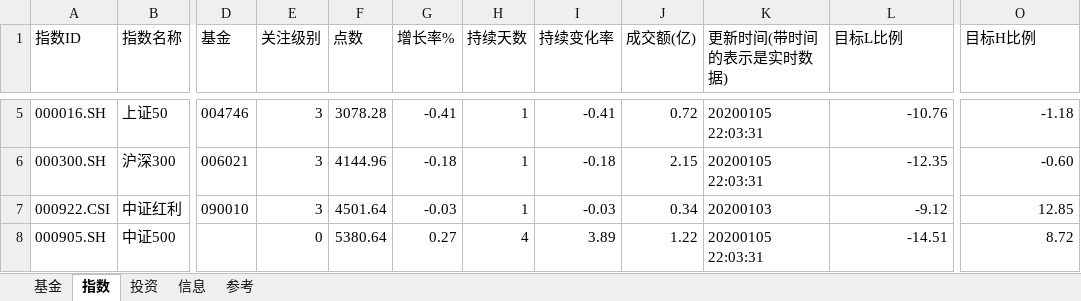
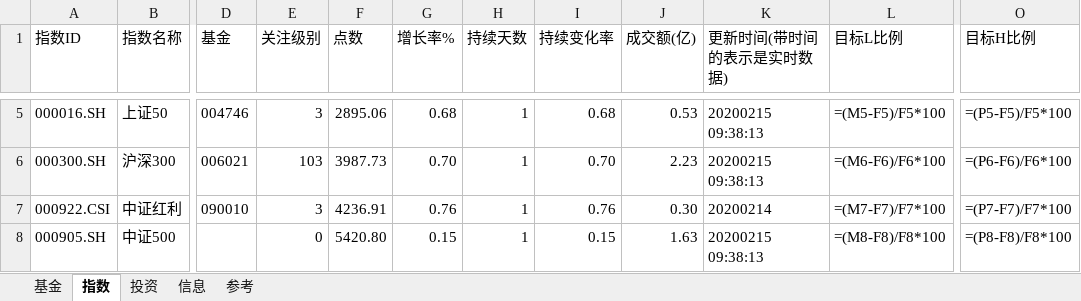
Before and after one commit to sinojelly/FundHelper, an Excel workbook: fund/Jelly_model.xlsx, sheet 指数, drawn as a sheet; only a part is shown, gaps mark what is left out; values as stored, in another font and other column widths than the file's, no borders; formulas without a stored value are shown as written; conditional formats not drawn; the diff covers the shown part only; the diff names each change by its address in the sheet, - before the commit and + after, or states it on an @@ line.

```diff
--- a/fund/Jelly_model.xlsx (sheet 指数)
+++ b/fund/Jelly_model.xlsx (sheet 指数)
-F5 (点数): 3078.28
+F5 (点数): 2895.06
-G5 (增长率%): -0.41
+G5 (增长率%): 0.68
-I5 (持续变化率): -0.41
+I5 (持续变化率): 0.68
-J5 (成交额(亿)): 0.72
+J5 (成交额(亿)): 0.53
-K5:K6 (更新时间(带时间的表示是实时数据)): 20200105 22:03:31
+K5:K6 (更新时间(带时间的表示是实时数据)): 20200215 09:38:13
-L5 (目标L比例): -10.76
+L5 (目标L比例): =(M5-F5)/F5*100
-O5 (目标H比例): -1.18
+O5 (目标H比例): =(P5-F5)/F5*100
-E6 (关注级别): 3
+E6 (关注级别): 103
-F6 (点数): 4144.96
+F6 (点数): 3987.73
-G6 (增长率%): -0.18
+G6 (增长率%): 0.70
-I6 (持续变化率): -0.18
+I6 (持续变化率): 0.70
-J6 (成交额(亿)): 2.15
+J6 (成交额(亿)): 2.23
-L6 (目标L比例): -12.35
+L6 (目标L比例): =(M6-F6)/F6*100
-O6 (目标H比例): -0.60
+O6 (目标H比例): =(P6-F6)/F6*100
-F7 (点数): 4501.64
+F7 (点数): 4236.91
-G7 (增长率%): -0.03
+G7 (增长率%): 0.76
-I7 (持续变化率): -0.03
+I7 (持续变化率): 0.76
-J7 (成交额(亿)): 0.34
+J7 (成交额(亿)): 0.30
-K7 (更新时间(带时间的表示是实时数据)): 20200103
+K7 (更新时间(带时间的表示是实时数据)): 20200214
-L7 (目标L比例): -9.12
+L7 (目标L比例): =(M7-F7)/F7*100
-O7 (目标H比例): 12.85
+O7 (目标H比例): =(P7-F7)/F7*100
-F8 (点数): 5380.64
+F8 (点数): 5420.80
-G8 (增长率%): 0.27
+G8 (增长率%): 0.15
-H8 (持续天数): 4
+H8 (持续天数): 1
-I8 (持续变化率): 3.89
+I8 (持续变化率): 0.15
-J8 (成交额(亿)): 1.22
+J8 (成交额(亿)): 1.63
-K8 (更新时间(带时间的表示是实时数据)): 20200105 22:03:31
+K8 (更新时间(带时间的表示是实时数据)): 20200215 09:38:13
-L8 (目标L比例): -14.51
+L8 (目标L比例): =(M8-F8)/F8*100
-O8 (目标H比例): 8.72
+O8 (目标H比例): =(P8-F8)/F8*100
```
Also changed, not shown: 308 edited cells and cell formats elsewhere in this sheet, sheet 基金, sheet 投资, 2 other files.
